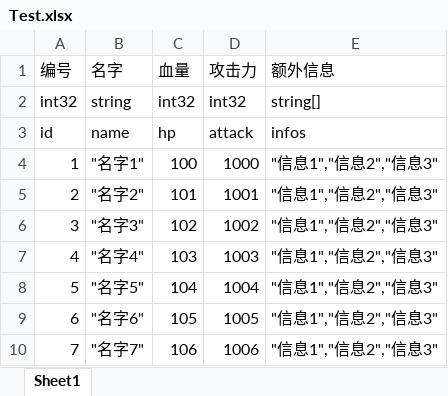
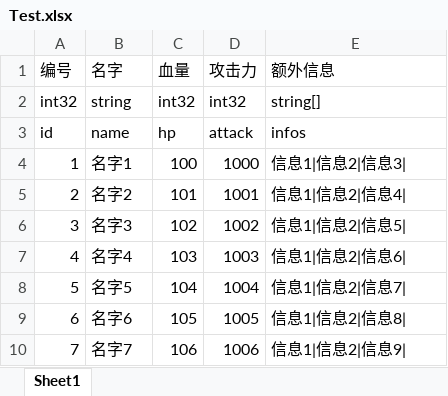
Before and after one commit to hiram3512/ExcelToProtobuf_csharp, an Excel workbook: temp/excel/Test.xlsx, sheet Sheet1, drawn as a sheet; values as stored, in another font and other column widths than the file's, no borders; the diff names each change by its address in the sheet, - before the commit and + after, or states it on an @@ line.

Commit message:
modify excel

```diff
--- a/temp/excel/Test.xlsx (sheet Sheet1)
+++ b/temp/excel/Test.xlsx (sheet Sheet1)
-B4 (名字): "名字1"
+B4 (名字): 名字1
-E4 (额外信息): "信息1","信息2","信息3"
+E4 (额外信息): 信息1|信息2|信息3|
-B5 (名字): "名字2"
+B5 (名字): 名字2
-E5 (额外信息): "信息1","信息2","信息3"
+E5 (额外信息): 信息1|信息2|信息4|
-B6 (名字): "名字3"
+B6 (名字): 名字3
-E6 (额外信息): "信息1","信息2","信息3"
+E6 (额外信息): 信息1|信息2|信息5|
-B7 (名字): "名字4"
+B7 (名字): 名字4
-E7 (额外信息): "信息1","信息2","信息3"
+E7 (额外信息): 信息1|信息2|信息6|
-B8 (名字): "名字5"
+B8 (名字): 名字5
-E8 (额外信息): "信息1","信息2","信息3"
+E8 (额外信息): 信息1|信息2|信息7|
-B9 (名字): "名字6"
+B9 (名字): 名字6
-E9 (额外信息): "信息1","信息2","信息3"
+E9 (额外信息): 信息1|信息2|信息8|
-B10 (名字): "名字7"
+B10 (名字): 名字7
-E10 (额外信息): "信息1","信息2","信息3"
+E10 (额外信息): 信息1|信息2|信息9|
```
Also changed, not shown: 2 other files.
